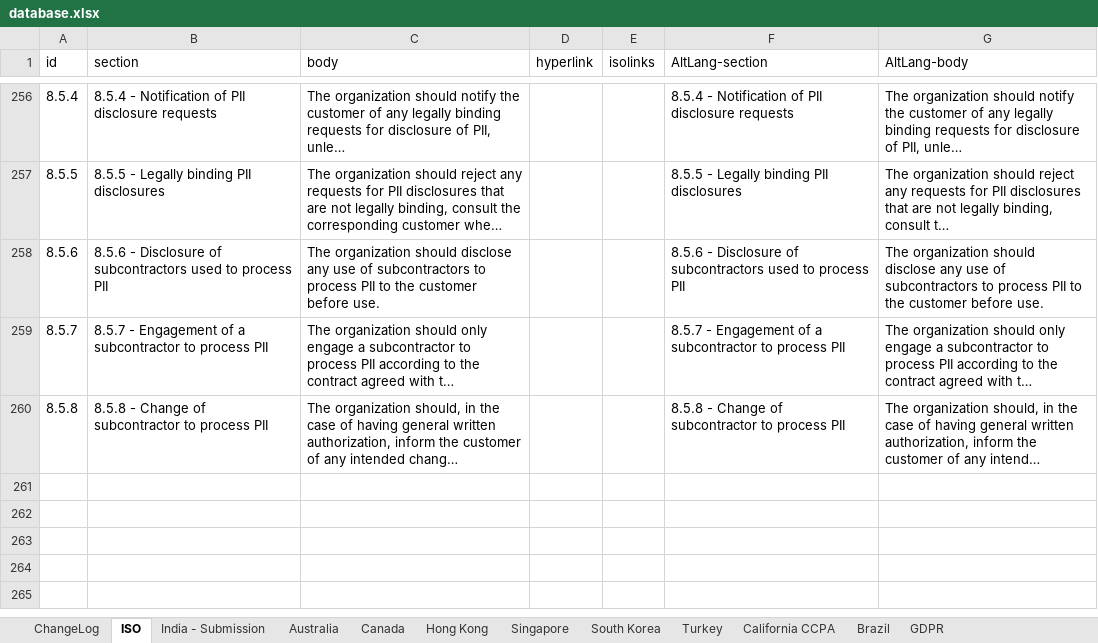
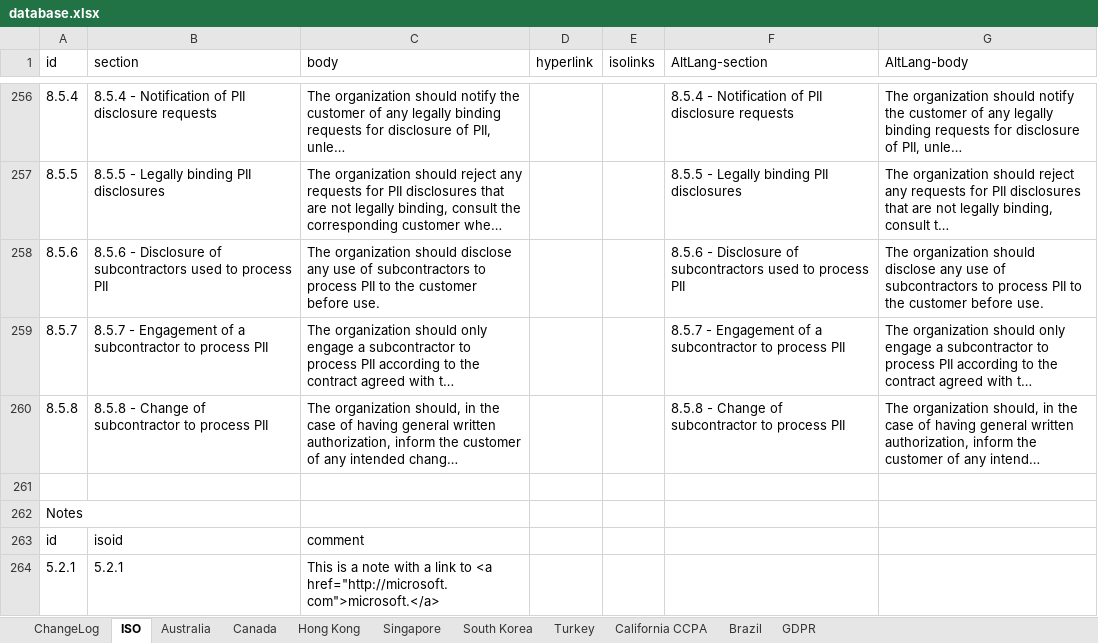
Before and after one commit to microsoft/data-protection-mapping-project, an Excel workbook: src/assets/database.xlsx, sheet ISO, drawn as a sheet; only a part is shown, gaps mark what is left out; long unchanged cells end in …; values as stored, in another font and other column widths than the file's, no borders; the diff names each change by its address in the sheet, - before the commit and + after, or states it on an @@ line.

Commit message:
Aligned css with bottom of screen, horizontal scroll bars, html supported in Xlsx notes, expander and icon logic for "All" comparison.

```diff
--- a/src/assets/database.xlsx (sheet ISO)
+++ b/src/assets/database.xlsx (sheet ISO)
-sheet tab: India - Submission
+row 261: (empty)
+row 262: Notes
+row 263: id | isoid | comment
+row 264: 5.2.1 | 5.2.1 | This is a note with a link to <a href="http://microsoft.com">microsoft.</a>
```
Also changed, not shown: 12 other files.
